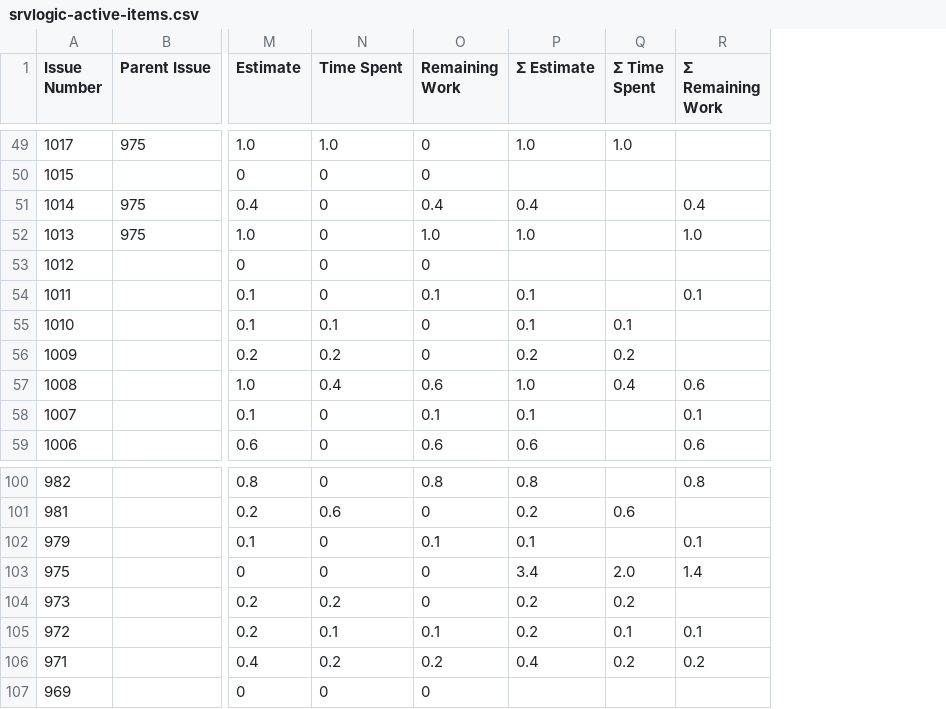
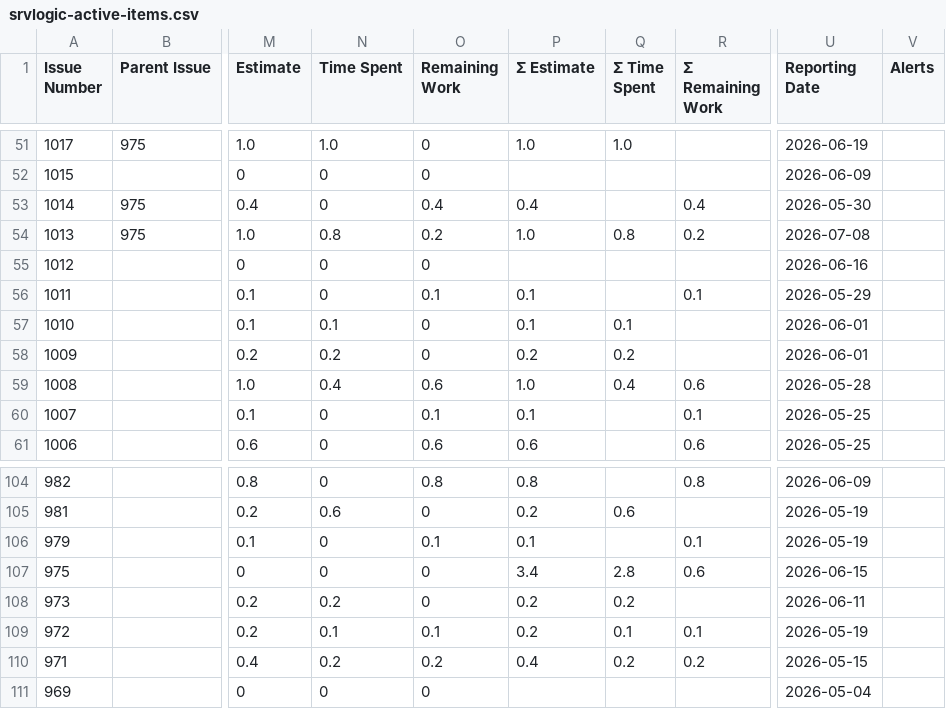
Before and after one commit to kubesmarts/pm-automations, a CSV file: exports/srvlogic-active-items.csv, drawn as a sheet; only a part is shown, gaps mark what is left out; addresses are those after the commit; the diff covers the shown part only; the diff names each change by its address in the sheet, - before the commit and + after, or states it on an @@ line.

```diff
--- a/exports/srvlogic-active-items.csv
+++ b/exports/srvlogic-active-items.csv
+column U (Reporting Date), rows 51-61: 2026-06-19 | 2026-06-09 | 2026-05-30 | 2026-07-08 | 2026-06-16 | 2026-05-29 | 2026-06-01 | 2026-06-01 | 2026-05-28 | 2026-05-25 | 2026-05-25; rows 104-111: 2026-06-09 | 2026-05-19 | 2026-05-19 | 2026-06-15 | 2026-06-11 | 2026-05-19 | 2026-05-15 | 2026-05-04
+column V (Alerts), empty
-N54 (Time Spent): 0
+N54 (Time Spent): 0.8
-O54 (Remaining Work): 1.0
+O54 (Remaining Work): 0.2
-Q54 (Σ Time Spent): (empty)
+Q54 (Σ Time Spent): 0.8
-R54 (Σ Remaining Work): 1.0
+R54 (Σ Remaining Work): 0.2
-Q107 (Σ Time Spent): 2.0
+Q107 (Σ Time Spent): 2.8
-R107 (Σ Remaining Work): 1.4
+R107 (Σ Remaining Work): 0.6
```
Also changed, not shown: 5 added rows elsewhere in this file, exports/quarkus-active-items.csv.
